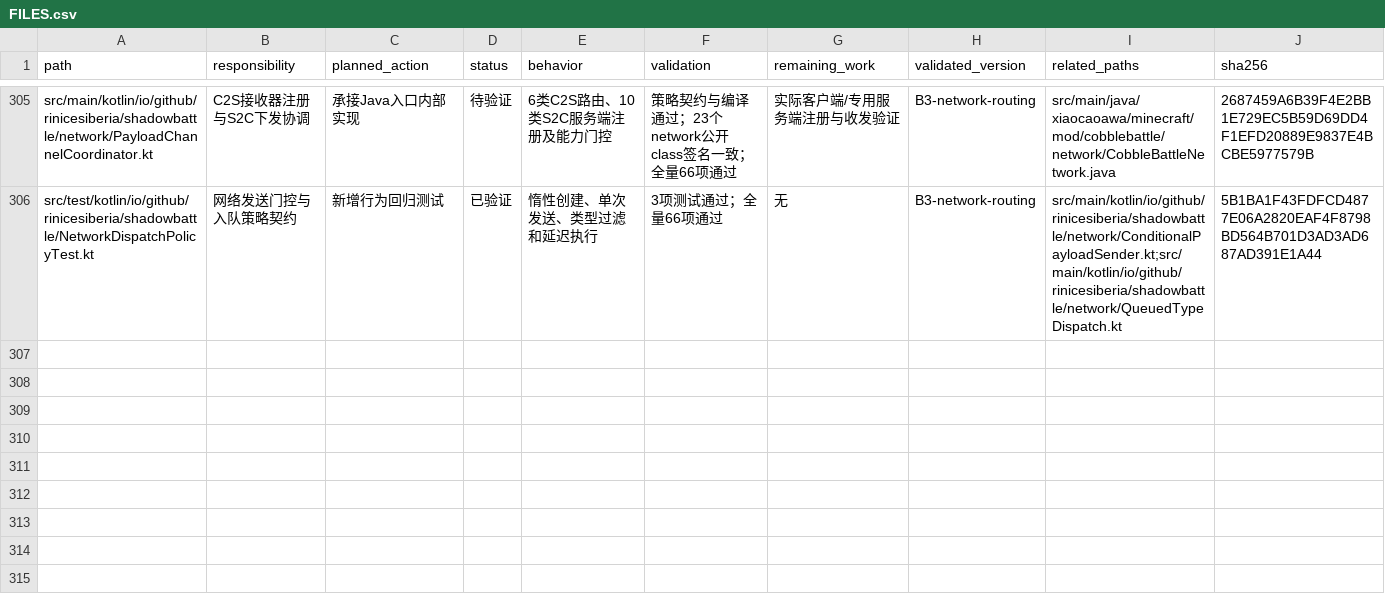
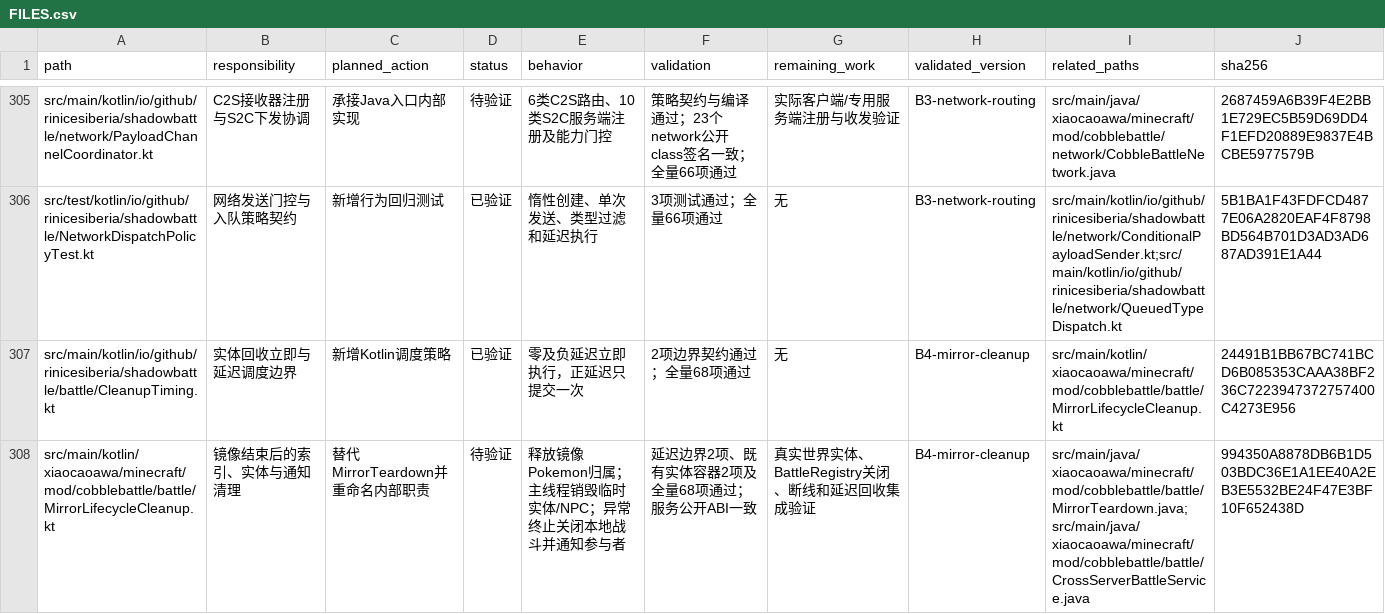
Before and after one commit to RiniceSiberia/cobblemon-shadow-battle, a CSV file: docs/refactor/FILES.csv, drawn as a sheet; only a part is shown, gaps mark what is left out; the diff covers the shown part only.

Commit message:
update: update mirror lifecycle cleanup

```diff
--- a/docs/refactor/FILES.csv
+++ b/docs/refactor/FILES.csv
@@ -306 +306,3 @@
 "src/test/kotlin/io/github/rinicesiberia/shadowbattle/NetworkDispatchPolicyTest.kt","网络发送门控与入队策略契约","新增行为回归测试","已验证","惰性创建、单次发送、类型过滤和延迟执行","3项测试通过；全量66项通过","无","B3-network-routing","src/main/kotlin/io/github/rinicesiberia/shadowbattle/network/ConditionalPayloadSender.kt;src/main/kotlin/io/github/rinicesiberia/shadowbattle/network/QueuedTypeDispatch.kt","5B1BA1F43FDFCD4877E06A2820EAF4F8798BD564B701D3AD3AD687AD391E1A44"
+"src/main/kotlin/io/github/rinicesiberia/shadowbattle/battle/CleanupTiming.kt","实体回收立即与延迟调度边界","新增Kotlin调度策略","已验证","零及负延迟立即执行，正延迟只提交一次","2项边界契约通过；全量68项通过","无","B4-mirror-cleanup","src/main/kotlin/xiaocaoawa/minecraft/mod/cobblebattle/battle/MirrorLifecycleCleanup.kt","24491B1BB67BC741BCD6B085353CAAA38BF236C7223947372757400C4273E956"
+"src/main/kotlin/xiaocaoawa/minecraft/mod/cobblebattle/battle/MirrorLifecycleCleanup.kt","镜像结束后的索引、实体与通知清理","替代MirrorTeardown并重命名内部职责","待验证","释放镜像Pokemon归属；主线程销毁临时实体/NPC；异常终止关闭本地战斗并通知参与者","延迟边界2项、既有实体容器2项及全量68项通过；服务公开ABI一致","真实世界实体、BattleRegistry关闭、断线和延迟回收集成验证","B4-mirror-cleanup","src/main/java/xiaocaoawa/minecraft/mod/cobblebattle/battle/MirrorTeardown.java;src/main/java/xiaocaoawa/minecraft/mod/cobblebattle/battle/CrossServerBattleService.java","994350A8878DB6B1D503BDC36E1A1EE40A2EB3E5532BE24F47E3BF10F652438D"
```
Also changed, not shown: 1 added row and 12 edited cells elsewhere in this file, 7 other files.
